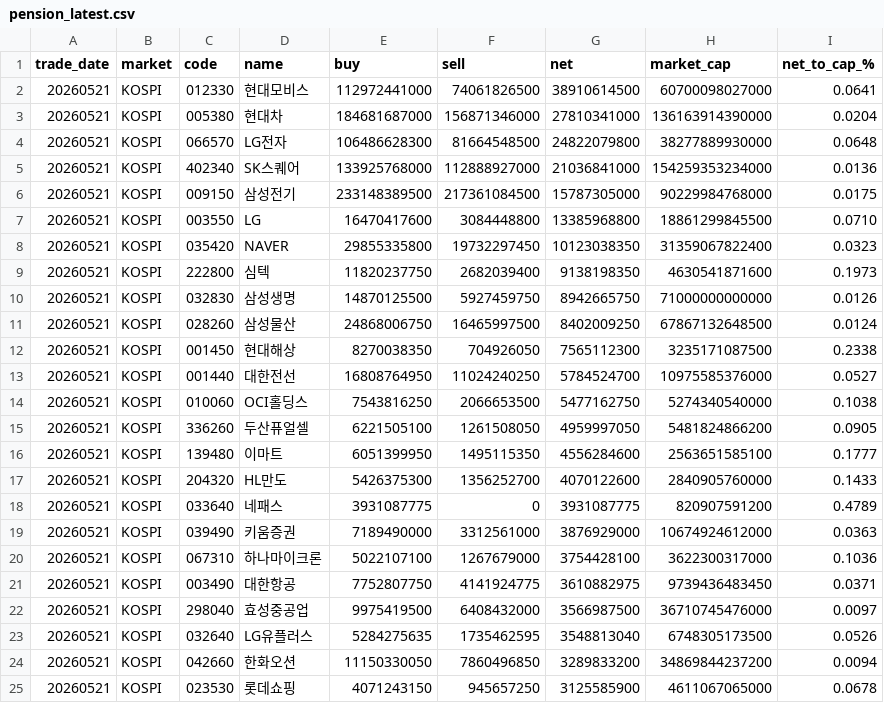
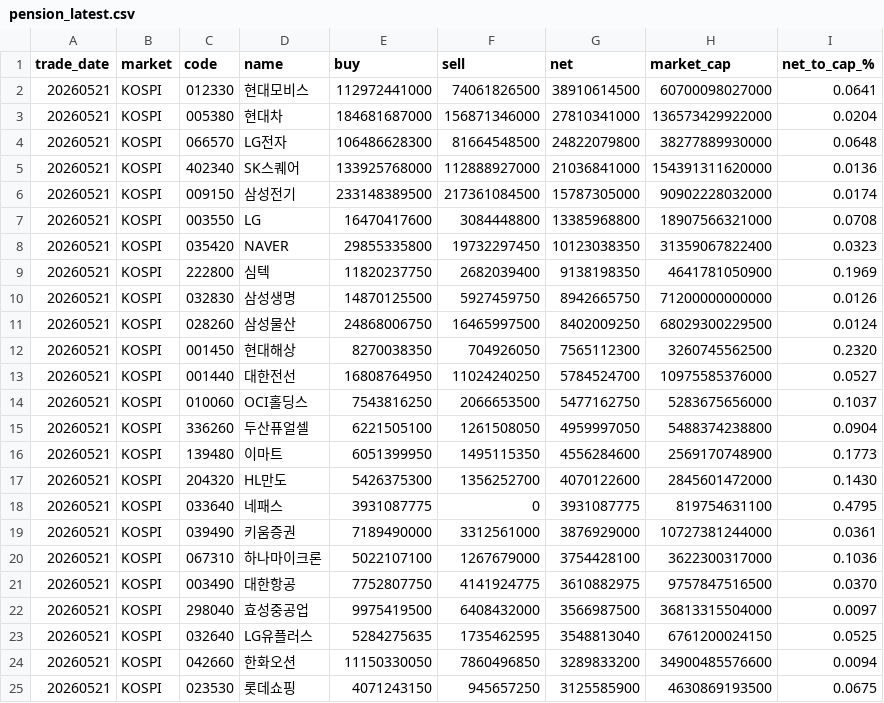
Before and after one commit to sejong-k1m/report-ygg, a CSV file: docs/pension_latest.csv, drawn as a sheet; only a part is shown; the diff covers the shown part only.

```diff
--- a/docs/pension_latest.csv
+++ b/docs/pension_latest.csv
@@ -2,24 +2,24 @@
 20260521,KOSPI,012330,현대모비스,112972441000,74061826500,38910614500,60700098027000,0.0641
-20260521,KOSPI,005380,현대차,184681687000,156871346000,27810341000,136163914390000,0.0204
+20260521,KOSPI,005380,현대차,184681687000,156871346000,27810341000,136573429922000,0.0204
 20260521,KOSPI,066570,LG전자,106486628300,81664548500,24822079800,38277889930000,0.0648
-20260521,KOSPI,402340,SK스퀘어,133925768000,112888927000,21036841000,154259353234000,0.0136
-20260521,KOSPI,009150,삼성전기,233148389500,217361084500,15787305000,90229984768000,0.0175
-20260521,KOSPI,003550,LG,16470417600,3084448800,13385968800,18861299845500,0.0710
+20260521,KOSPI,402340,SK스퀘어,133925768000,112888927000,21036841000,154391311620000,0.0136
+20260521,KOSPI,009150,삼성전기,233148389500,217361084500,15787305000,90902228032000,0.0174
+20260521,KOSPI,003550,LG,16470417600,3084448800,13385968800,18907566321000,0.0708
 20260521,KOSPI,035420,NAVER,29855335800,19732297450,10123038350,31359067822400,0.0323
-20260521,KOSPI,222800,심텍,11820237750,2682039400,9138198350,4630541871600,0.1973
-20260521,KOSPI,032830,삼성생명,14870125500,5927459750,8942665750,71000000000000,0.0126
-20260521,KOSPI,028260,삼성물산,24868006750,16465997500,8402009250,67867132648500,0.0124
-20260521,KOSPI,001450,현대해상,8270038350,704926050,7565112300,3235171087500,0.2338
+20260521,KOSPI,222800,심텍,11820237750,2682039400,9138198350,4641781050900,0.1969
+20260521,KOSPI,032830,삼성생명,14870125500,5927459750,8942665750,71200000000000,0.0126
+20260521,KOSPI,028260,삼성물산,24868006750,16465997500,8402009250,68029300229500,0.0124
+20260521,KOSPI,001450,현대해상,8270038350,704926050,7565112300,3260745562500,0.2320
 20260521,KOSPI,001440,대한전선,16808764950,11024240250,5784524700,10975585376000,0.0527
-20260521,KOSPI,010060,OCI홀딩스,7543816250,2066653500,5477162750,5274340540000,0.1038
-20260521,KOSPI,336260,두산퓨얼셀,6221505100,1261508050,4959997050,5481824866200,0.0905
-20260521,KOSPI,139480,이마트,6051399950,1495115350,4556284600,2563651585100,0.1777
-20260521,KOSPI,204320,HL만도,5426375300,1356252700,4070122600,2840905760000,0.1433
-20260521,KOSPI,033640,네패스,3931087775,0,3931087775,820907591200,0.4789
-20260521,KOSPI,039490,키움증권,7189490000,3312561000,3876929000,10674924612000,0.0363
+20260521,KOSPI,010060,OCI홀딩스,7543816250,2066653500,5477162750,5283675656000,0.1037
+20260521,KOSPI,336260,두산퓨얼셀,6221505100,1261508050,4959997050,5488374238800,0.0904
+20260521,KOSPI,139480,이마트,6051399950,1495115350,4556284600,2569170748900,0.1773
+20260521,KOSPI,204320,HL만도,5426375300,1356252700,4070122600,2845601472000,0.1430
+20260521,KOSPI,033640,네패스,3931087775,0,3931087775,819754631100,0.4795
+20260521,KOSPI,039490,키움증권,7189490000,3312561000,3876929000,10727381244000,0.0361
 20260521,KOSPI,067310,하나마이크론,5022107100,1267679000,3754428100,3622300317000,0.1036
-20260521,KOSPI,003490,대한항공,7752807750,4141924775,3610882975,9739436483450,0.0371
-20260521,KOSPI,298040,효성중공업,9975419500,6408432000,3566987500,36710745476000,0.0097
-20260521,KOSPI,032640,LG유플러스,5284275635,1735462595,3548813040,6748305173500,0.0526
-20260521,KOSPI,042660,한화오션,11150330050,7860496850,3289833200,34869844237200,0.0094
-20260521,KOSPI,023530,롯데쇼핑,4071243150,945657250,3125585900,4611067065000,0.0678
+20260521,KOSPI,003490,대한항공,7752807750,4141924775,3610882975,9757847516500,0.0370
+20260521,KOSPI,298040,효성중공업,9975419500,6408432000,3566987500,36813315504000,0.0097
+20260521,KOSPI,032640,LG유플러스,5284275635,1735462595,3548813040,6761200024150,0.0525
+20260521,KOSPI,042660,한화오션,11150330050,7860496850,3289833200,34900485576600,0.0094
+20260521,KOSPI,023530,롯데쇼핑,4071243150,945657250,3125585900,4630869193500,0.0675
```
Also changed, not shown: 38 edited cells elsewhere in this file, 4 other files.
